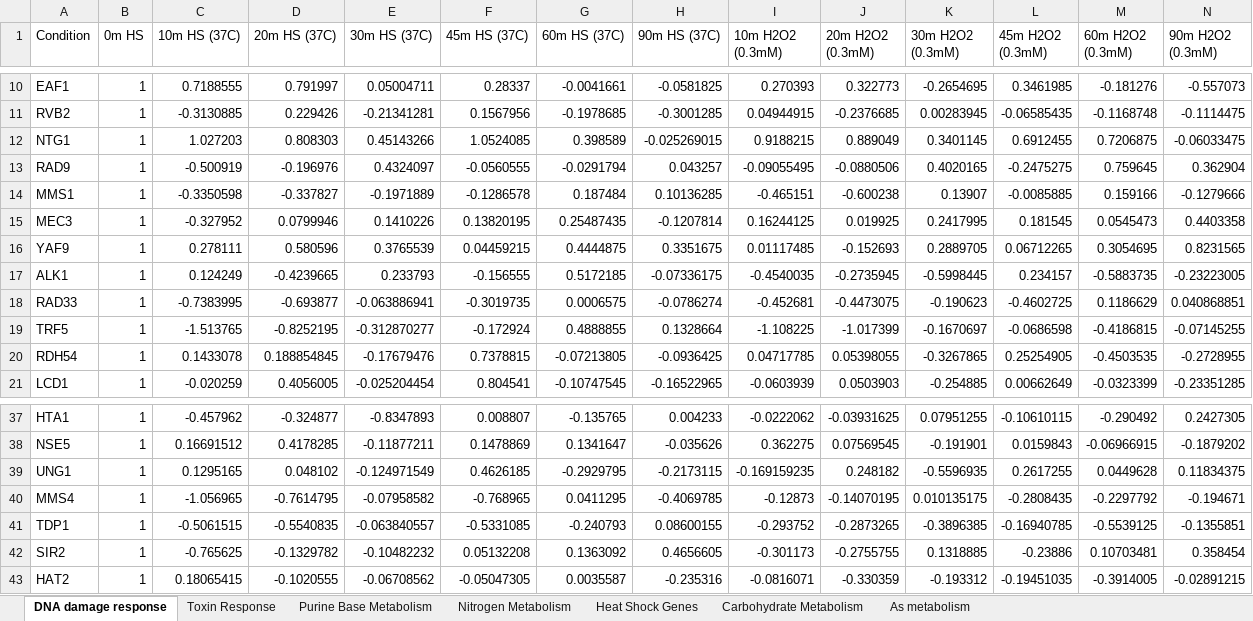
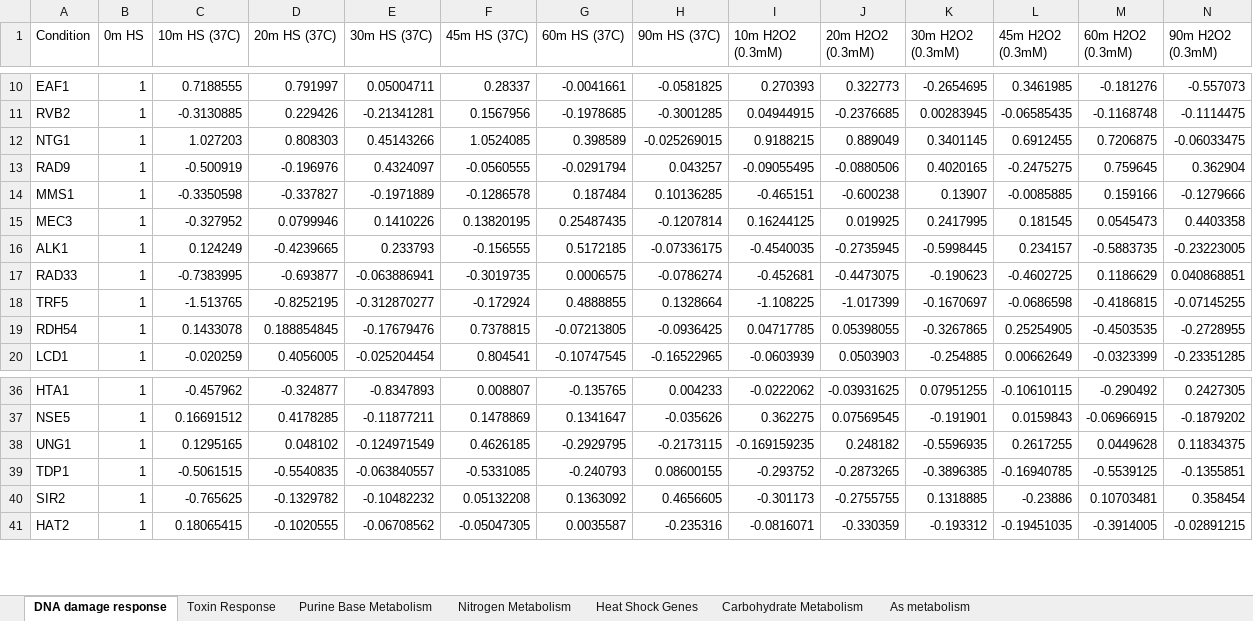
Before and after one commit to jayfoleyiv/Bioinf, an Excel workbook: Pearsons_CC/Python_Code/Complied_GE_data_good.xlsx, sheet DNA damage response, drawn as a sheet; only a part is shown, gaps mark what is left out; values as stored, in another font and other column widths than the file's, no borders; rows hold the shown columns only; the diff names each change by its address in the sheet, - before the commit and + after, or states it on an @@ line.

Commit message:
Add files via upload

```diff
--- a/Pearsons_CC/Python_Code/Complied_GE_data_good.xlsx (sheet DNA damage response)
+++ b/Pearsons_CC/Python_Code/Complied_GE_data_good.xlsx (sheet DNA damage response)
-row 16: YAF9 | 1 | 0.278111 | 0.580596 | 0.3765539 | 0.04459215 | 0.4444875 | 0.3351675 | 0.01117485 | -0.152693 | 0.2889705 | 0.06712265 | 0.3054695 | 0.8231565
-row 40: MMS4 | 1 | -1.056965 | -0.7614795 | -0.07958582 | -0.768965 | 0.0411295 | -0.4069785 | -0.12873 | -0.14070195 | 0.010135175 | -0.2808435 | -0.2297792 | -0.194671
```
